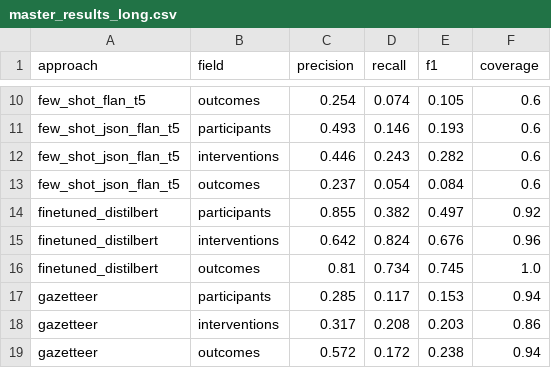
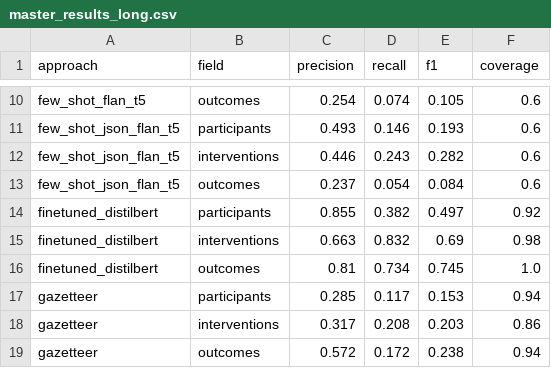
Before and after one commit to Blacknomizi/IATA-Coursework-Group2, a CSV file: notebook/master_results_long.csv, drawn as a sheet; only a part is shown, gaps mark what is left out.

```diff
--- a/notebook/master_results_long.csv
+++ b/notebook/master_results_long.csv
@@ -14,3 +14,3 @@ few_shot_json_flan_t5,outcomes,0.237,0.054,0.084,0.6
 finetuned_distilbert,participants,0.855,0.382,0.497,0.92
-finetuned_distilbert,interventions,0.642,0.824,0.676,0.96
+finetuned_distilbert,interventions,0.663,0.832,0.69,0.98
 finetuned_distilbert,outcomes,0.81,0.734,0.745,1.0
```
Also changed, not shown: notebook/extracted_pico_all.csv, notebook/master_results_macro.csv, 3 other files.
